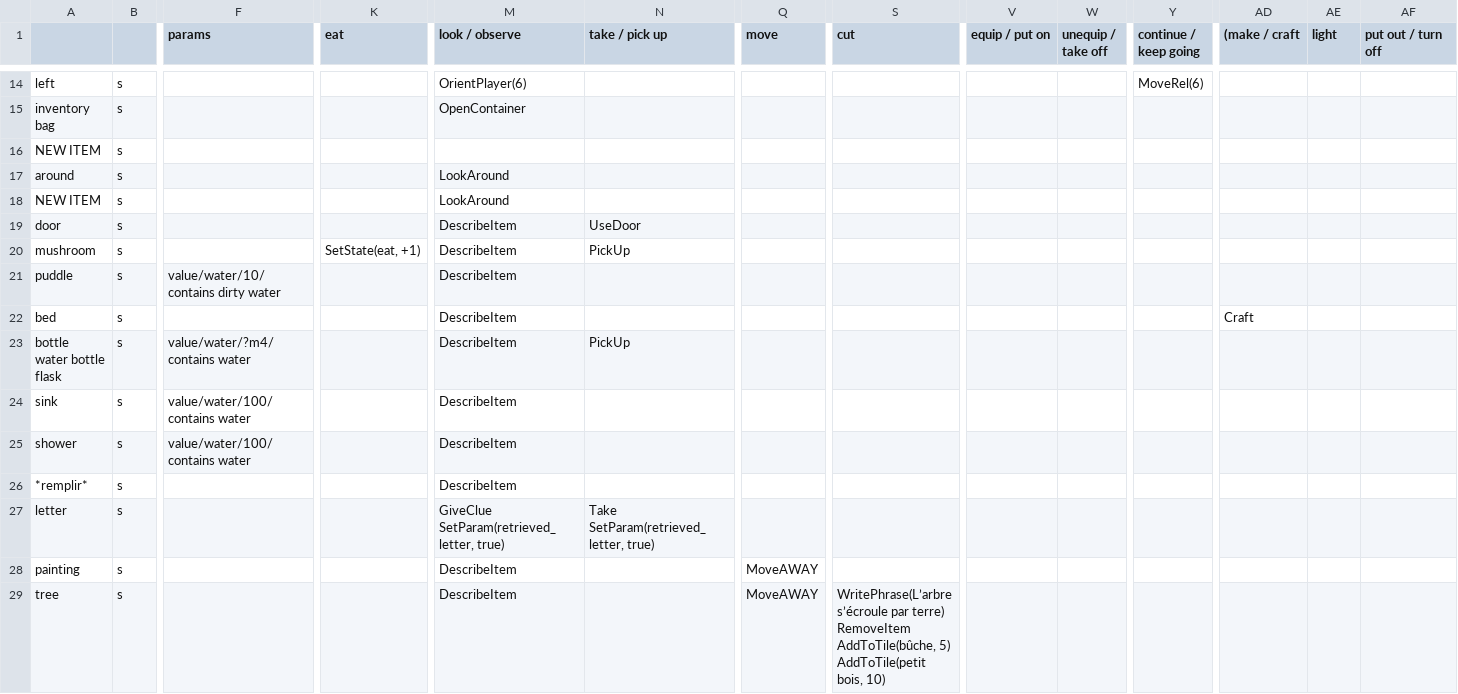
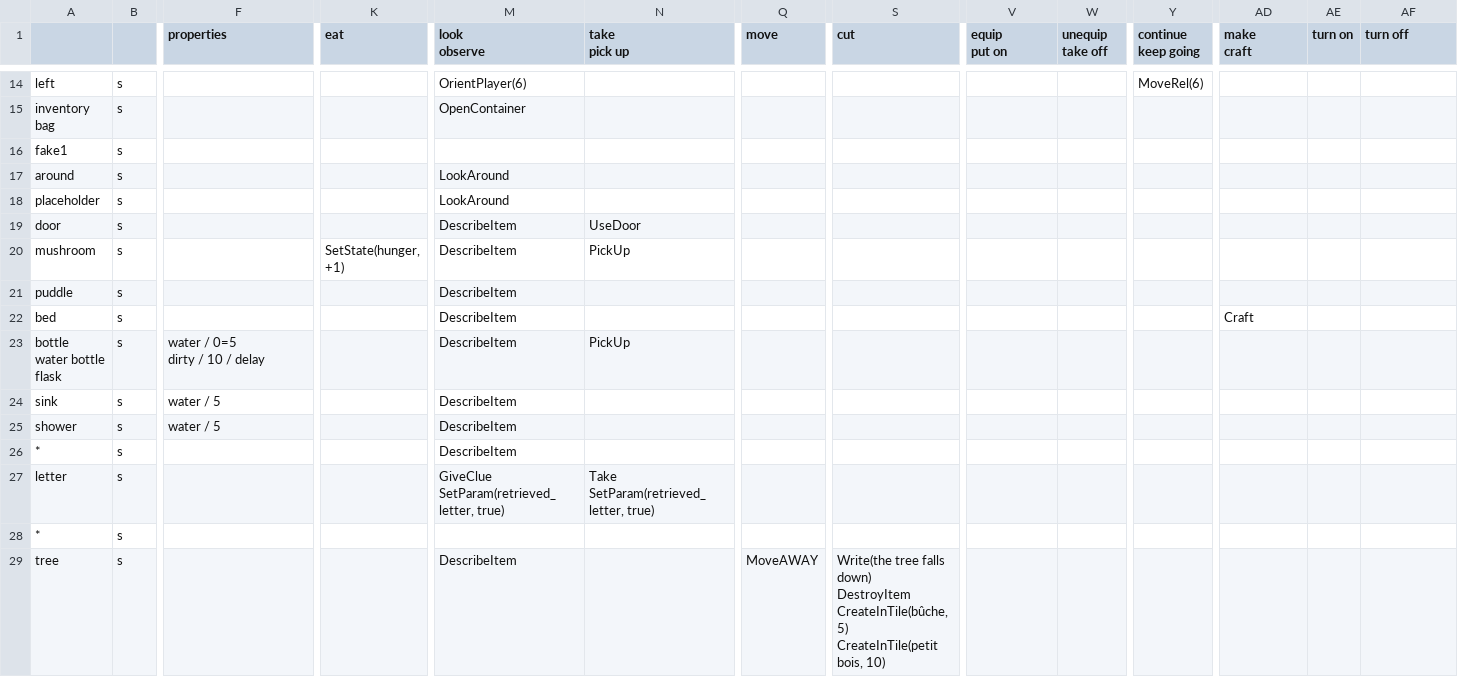
Before and after one commit to GameInSociety/RogueText, a CSV file: Assets/Resources/Items.csv, drawn as a sheet; only a part is shown, gaps mark what is left out; ↵ is a line break in a cell; the diff covers the shown part only; the diff names each change by its address in the sheet, - before the commit and + after, or states it on an @@ line.

```diff
--- a/Assets/Resources/Items.csv
+++ b/Assets/Resources/Items.csv
-F1: params
+F1: properties
-M1: look / observe
+M1: look ↵ observe
-N1: take / pick up
+N1: take ↵ pick up
-V1: equip / put on
+V1: equip ↵ put on
-W1: unequip / take off
+W1: unequip ↵ take off
-Y1: continue / keep going
+Y1: continue ↵ keep going
-AD1: (make / craft
+AD1: make ↵ craft
-AE1: light
+AE1: turn on
-AF1: put out / turn off
+AF1: turn off
-A16: NEW ITEM
+A16: fake1
-A18: NEW ITEM
+A18: placeholder
-K20 (eat): SetState(eat, +1)
+K20 (eat): SetState(hunger, +1)
-F21 (properties): value/water/10/contains dirty water
+F21 (properties): (empty)
-F23 (properties): value/water/?m4/contains water
+F23 (properties): water / 0=5 ↵ dirty / 10 / delay
-F24:F25 (properties): value/water/100/contains water
+F24:F25 (properties): water / 5
-A26: *remplir*
+A26: *
-A28: painting
+A28: *
-M28 (look observe): DescribeItem
+M28 (look observe): (empty)
-Q28 (move): MoveAWAY
+Q28 (move): (empty)
-S29 (cut): WritePhrase(L’arbre s’écroule par terre) ↵ RemoveItem ↵ AddToTile(bûche, 5) ↵ AddToTile(petit bois, 10)
+S29 (cut): Write(the tree falls down) ↵ DestroyItem ↵ CreateInTile(bûche, 5) ↵ CreateInTile(petit bois, 10)
```
Also changed, not shown: 67 edited cells elsewhere in this file, Assets/Resources/Item Positions.csv, Assets/Resources/Items Appear Rates.csv, 48 other files.
